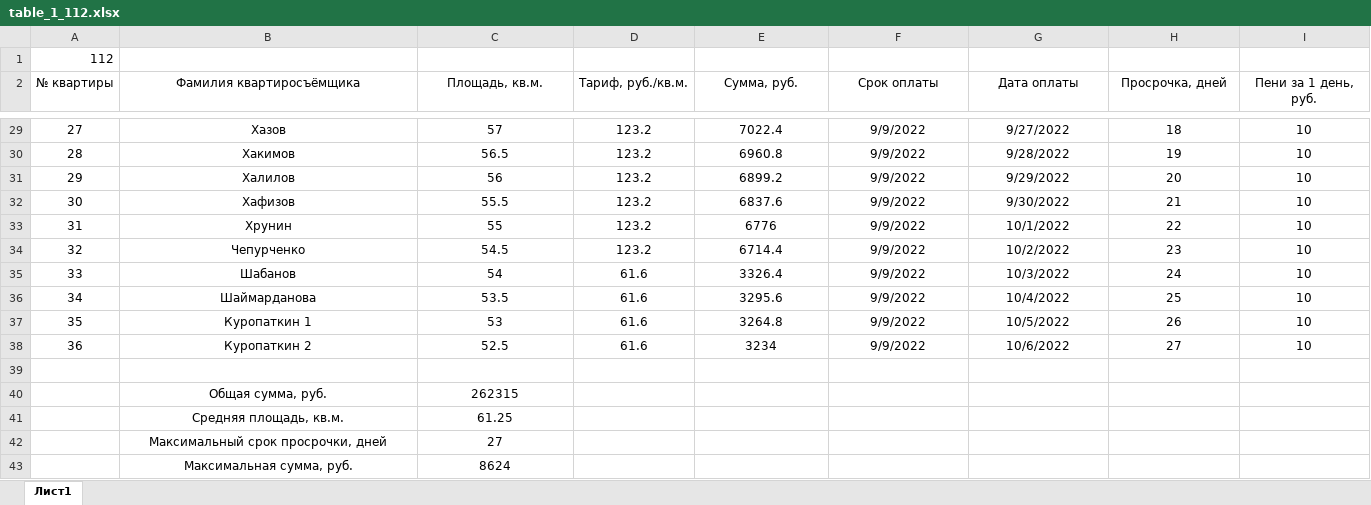
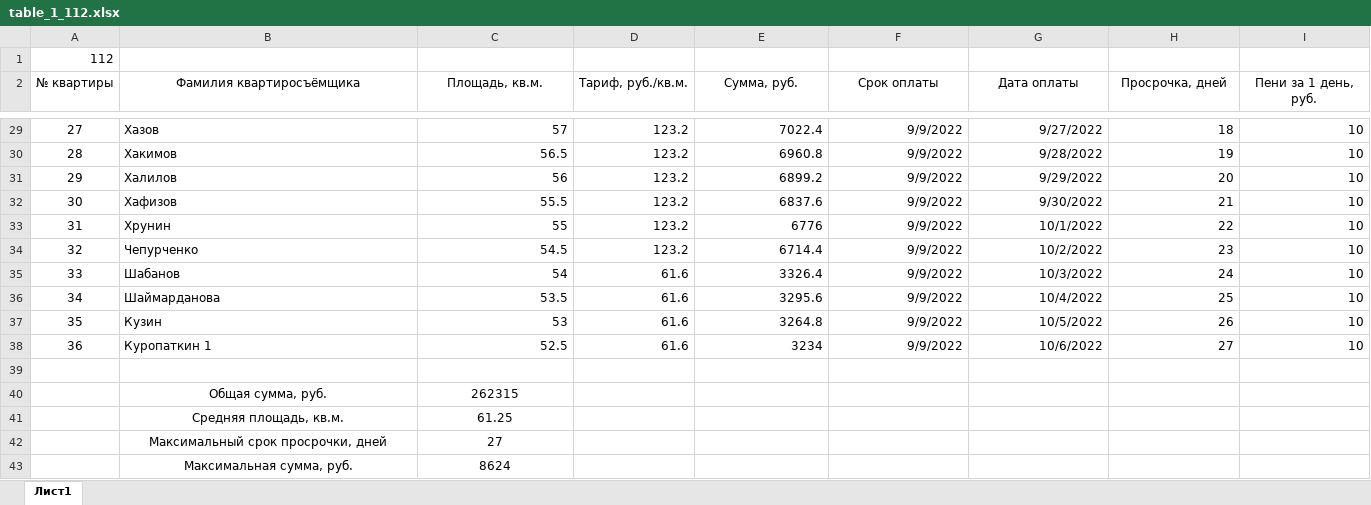
Before and after one commit to Ilya-Petrovich/IT_LR, an Excel workbook: LR3/table_1_112.xlsx, sheet Лист1, drawn as a sheet; only a part is shown, gaps mark what is left out; values as stored, in another font and other column widths than the file's, no borders; the diff covers the shown part only; the diff names each change by its address in the sheet, - before the commit and + after, or states it on an @@ line.

```diff
--- a/LR3/table_1_112.xlsx (sheet Лист1)
+++ b/LR3/table_1_112.xlsx (sheet Лист1)
-B29:B38 alignment: center
+B29:B38 alignment: left
-C29:I38 alignment: center
+C29:I38 alignment: right
-B37 (Фамилия квартиросъёмщика): Куропаткин 1
+B37 (Фамилия квартиросъёмщика): Кузин
-B38 (Фамилия квартиросъёмщика): Куропаткин 2
+B38 (Фамилия квартиросъёмщика): Куропаткин 1
```
Also changed, not shown: cell formats elsewhere in this sheet, formulas that keep their value.
